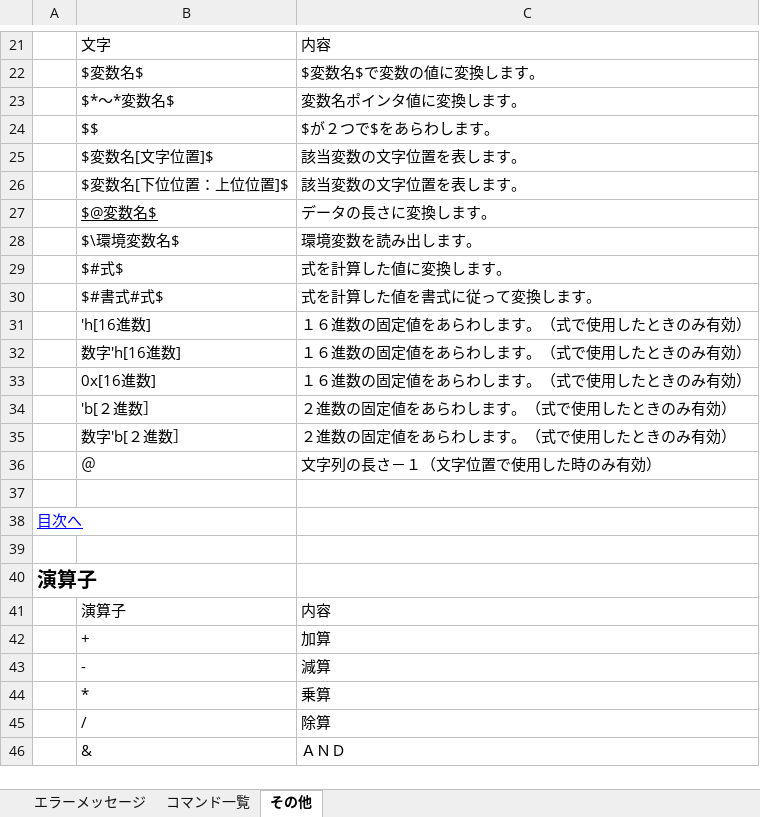
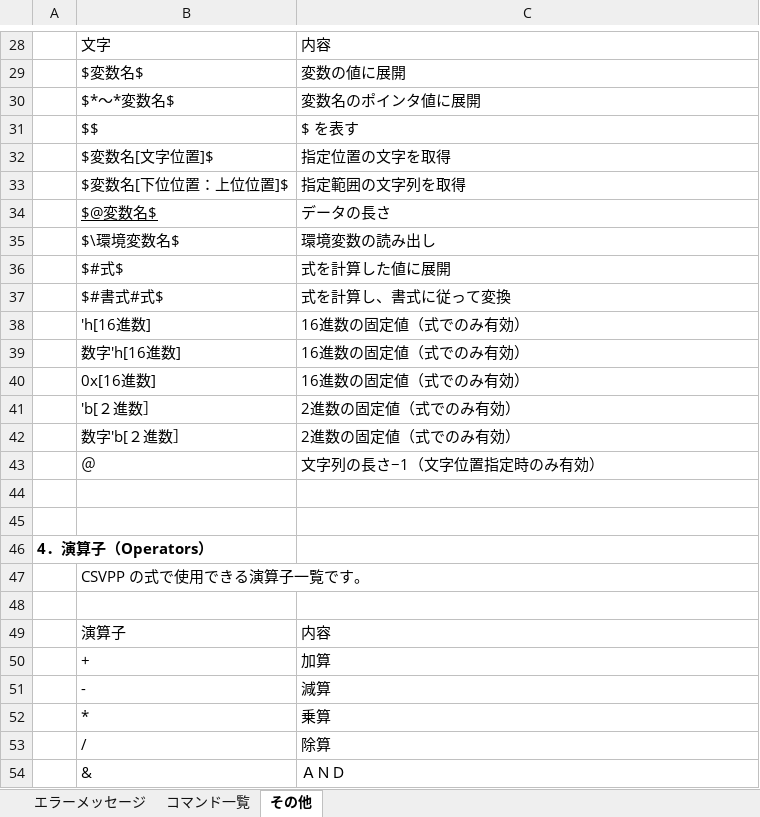
Before and after one commit to sky-seeker99/csvpp, an Excel workbook: csvpp_manual/CSVPP_LanguageReferenceGuide.xlsx, sheet その他, drawn as a sheet; only a part is shown, gaps mark what is left out; values as stored, in another font and other column widths than the file's, no borders; removed rows and columns are numbered as before the commit, all else as after; the diff covers the shown part only; the diff names each change by its address in the sheet, - before the commit and + after, or states it on an @@ line.

```diff
--- a/csvpp_manual/CSVPP_LanguageReferenceGuide.xlsx (sheet その他)
+++ b/csvpp_manual/CSVPP_LanguageReferenceGuide.xlsx (sheet その他)
-C29: $変数名$で変数の値に変換します。
+C29: 変数の値に展開
-C30: 変数名ポインタ値に変換します。
+C30: 変数名のポインタ値に展開
-C31: $が２つで$をあらわします。
+C31: $ を表す
-C32: 該当変数の文字位置を表します。
+C32: 指定位置の文字を取得
-C33: 該当変数の文字位置を表します。
+C33: 指定範囲の文字列を取得
-C34: データの長さに変換します。
+C34: データの長さ
-C35: 環境変数を読み出します。
+C35: 環境変数の読み出し
-C36: 式を計算した値に変換します。
+C36: 式を計算した値に展開
-C37: 式を計算した値を書式に従って変換します。
+C37: 式を計算し、書式に従って変換
-C38:C40: １６進数の固定値をあらわします。（式で使用したときのみ有効）
+C38:C40: 16進数の固定値（式でのみ有効）
-C41:C42: ２進数の固定値をあらわします。（式で使用したときのみ有効）
+C41:C42: 2進数の固定値（式でのみ有効）
-C43: 文字列の長さ－１（文字位置で使用した時のみ有効）
+C43: 文字列の長さ−1（文字位置指定時のみ有効）
-row 38: 目次へ
-A46: 演算子
+A46: 4．演算子（Operators）
@@ A46 text size: smaller @@
+row 47:  | CSVPP の式で使用できる演算子一覧です。
+row 48: (empty)
```
Also changed, not shown: 12 added rows, 8 removed rows, 13 edited cells and cell formats elsewhere in this sheet, sheet コマンド一覧, sheet エラーメッセージ.
